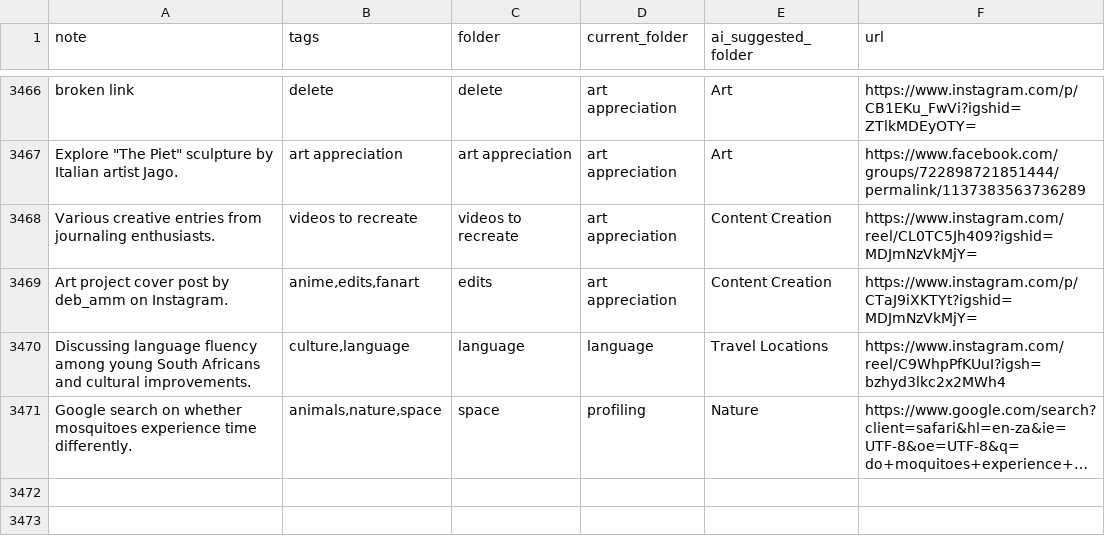
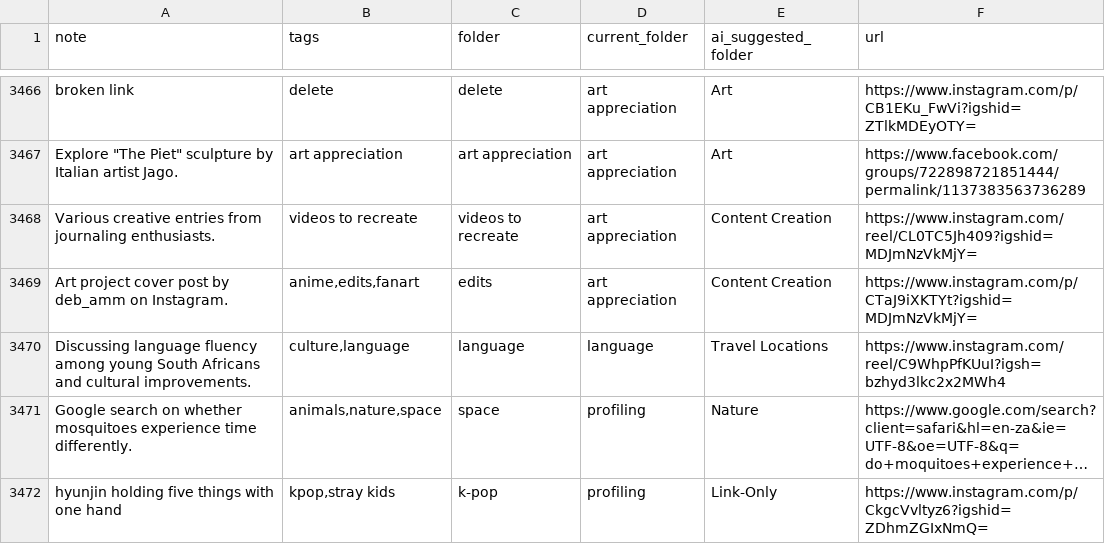
Before and after one commit to paikalilly/bookmark-sorter, a CSV file: bookmarks_sorted.csv, drawn as a sheet; only a part is shown, gaps mark what is left out; long unchanged cells end in …; the diff names each change by its address in the sheet, - before the commit and + after, or states it on an @@ line.

Commit message:
Update bookmarks_sorted.csv via Streamlit app

```diff
--- a/bookmarks_sorted.csv
+++ b/bookmarks_sorted.csv
+row 3472: hyunjin holding five things with one hand | kpop,stray kids | k-pop | profiling | Link-Only | https://www.instagram.com/p/CkgcVvltyz6?igshid=ZDhmZGIxNmQ=
```
